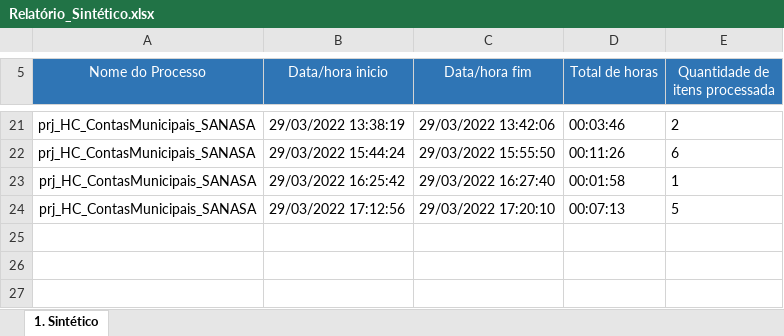
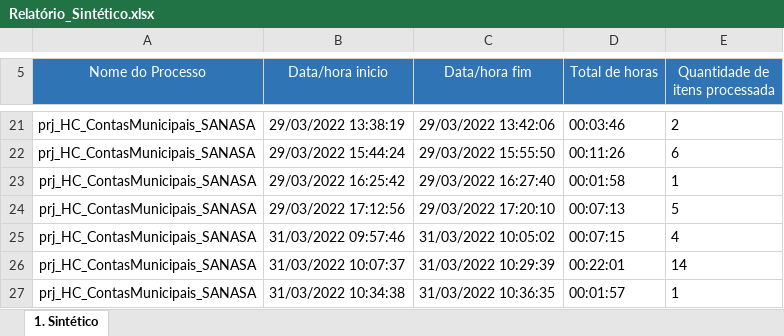
Before and after one commit to T2C-Consultoria/prj_HC_ContasMunicipais_SANASA, an Excel workbook: Data/Input/Relatório_Sintético.xlsx, sheet 1. Sintético, drawn as a sheet; only a part is shown, gaps mark what is left out; values as stored, in another font and other column widths than the file's, no borders; charts and pictures not drawn; the diff names each change by its address in the sheet, - before the commit and + after, or states it on an @@ line.

```diff
--- a/Data/Input/Relatório_Sintético.xlsx (sheet 1. Sintético)
+++ b/Data/Input/Relatório_Sintético.xlsx (sheet 1. Sintético)
+row 25: prj_HC_ContasMunicipais_SANASA | 31/03/2022 09:57:46 | 31/03/2022 10:05:02 | 00:07:15 | 4
+row 26: prj_HC_ContasMunicipais_SANASA | 31/03/2022 10:07:37 | 31/03/2022 10:29:39 | 00:22:01 | 14
+row 27: prj_HC_ContasMunicipais_SANASA | 31/03/2022 10:34:38 | 31/03/2022 10:36:35 | 00:01:57 | 1
```
Also changed, not shown: Data/Config.xlsx, 10 other files.
